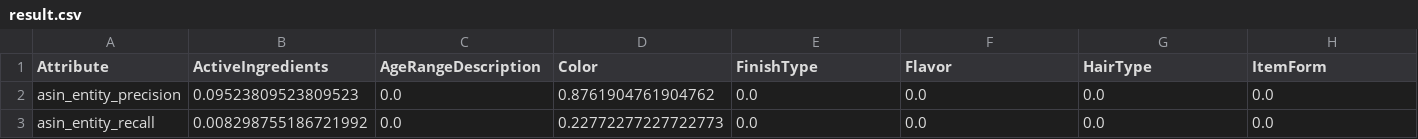
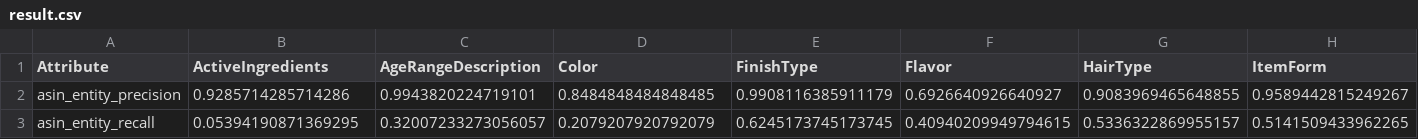
Before and after one commit to yifding/W2NER, a CSV file: RUN_FILES/train_33att/result.csv, drawn as a sheet; only a part is shown; the diff covers the shown part only; the diff names each change by its address in the sheet, - before the commit and + after, or states it on an @@ line.

Commit message:
re-train W2NER 33att

```diff
--- a/RUN_FILES/train_33att/result.csv
+++ b/RUN_FILES/train_33att/result.csv
-B2 (ActiveIngredients): 0.09523809523809523
+B2 (ActiveIngredients): 0.9285714285714286
-C2 (AgeRangeDescription): 0.0
+C2 (AgeRangeDescription): 0.9943820224719101
-D2 (Color): 0.8761904761904762
+D2 (Color): 0.8484848484848485
-E2 (FinishType): 0.0
+E2 (FinishType): 0.9908116385911179
-F2 (Flavor): 0.0
+F2 (Flavor): 0.6926640926640927
-G2 (HairType): 0.0
+G2 (HairType): 0.9083969465648855
-H2 (ItemForm): 0.0
+H2 (ItemForm): 0.9589442815249267
-B3 (ActiveIngredients): 0.008298755186721992
+B3 (ActiveIngredients): 0.05394190871369295
-C3 (AgeRangeDescription): 0.0
+C3 (AgeRangeDescription): 0.32007233273056057
-D3 (Color): 0.22772277227722773
+D3 (Color): 0.2079207920792079
-E3 (FinishType): 0.0
+E3 (FinishType): 0.6245173745173745
-F3 (Flavor): 0.0
+F3 (Flavor): 0.40940209949794615
-G3 (HairType): 0.0
+G3 (HairType): 0.5336322869955157
-H3 (ItemForm): 0.0
+H3 (ItemForm): 0.5141509433962265
```
Also changed, not shown: 166 edited cells elsewhere in this file, 18 other files.
